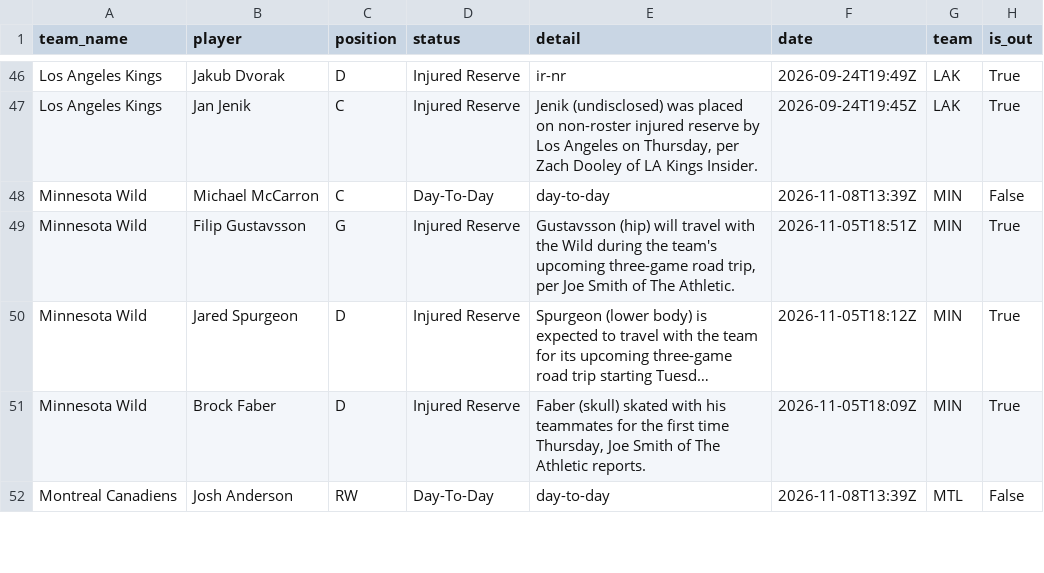
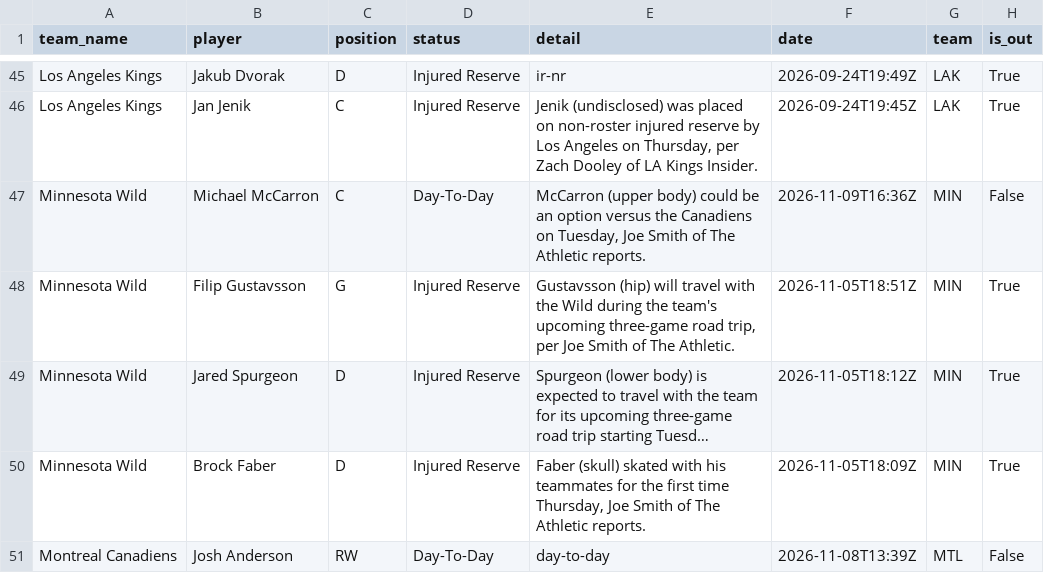
Before and after one commit to qtc8m722n9-dot/nhl-bettings-pipeline, a CSV file: data/raw/2026-11-09/injuries.csv, drawn as a sheet; only a part is shown, gaps mark what is left out; long unchanged cells end in …; the diff covers the shown part only.

```diff
--- a/data/raw/2026-11-09/injuries.csv
+++ b/data/raw/2026-11-09/injuries.csv
@@ -47,3 +46,3 @@ Los Angeles Kings,Jakub Dvorak,D,Injured Reserve,ir-nr,2026-09-24T19:49Z,LAK,Tru
 Los Angeles Kings,Jan Jenik,C,Injured Reserve,"Jenik (undisclosed) was placed on non-roster injured reserve by Los Angeles on Thursday, per Zach Dooley of LA Kings Insider.",2026-09-24T19:45Z,LAK,True
-Minnesota Wild,Michael McCarron,C,Day-To-Day,day-to-day,2026-11-08T13:39Z,MIN,False
+Minnesota Wild,Michael McCarron,C,Day-To-Day,"McCarron (upper body) could be an option versus the Canadiens on Tuesday, Joe Smith of The Athletic reports.",2026-11-09T16:36Z,MIN,False
 Minnesota Wild,Filip Gustavsson,G,Injured Reserve,"Gustavsson (hip) will travel with the Wild during the team's upcoming three-game road trip, per Joe Smith of The Athletic.",2026-11-05T18:51Z,MIN,True
```
Also changed, not shown: 1 added row, 4 removed rows and 8 edited cells elsewhere in this file, data/slates/2026-11-09.csv, 22 other files.
